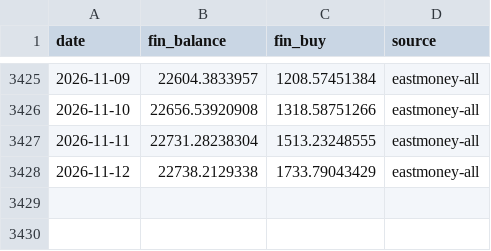
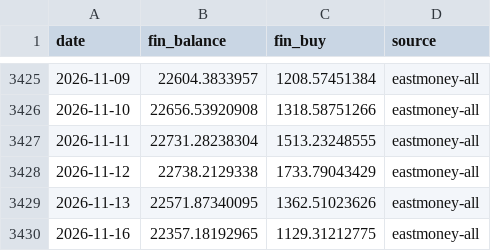
Before and after one commit to davidwang0116/Chinese-Equity-Mood-and-National-Team-Dashboard, a CSV file: data/margin.csv, drawn as a sheet; only a part is shown, gaps mark what is left out; the diff names each change by its address in the sheet, - before the commit and + after, or states it on an @@ line.

```diff
--- a/data/margin.csv
+++ b/data/margin.csv
+row 3429: 2026-11-13 | 22571.87340095 | 1362.51023626 | eastmoney-all
+row 3430: 2026-11-16 | 22357.18192965 | 1129.31212775 | eastmoney-all
```
Also changed, not shown: data/asset_510300_hfq.csv, data/congestion.csv, 17 other files.
